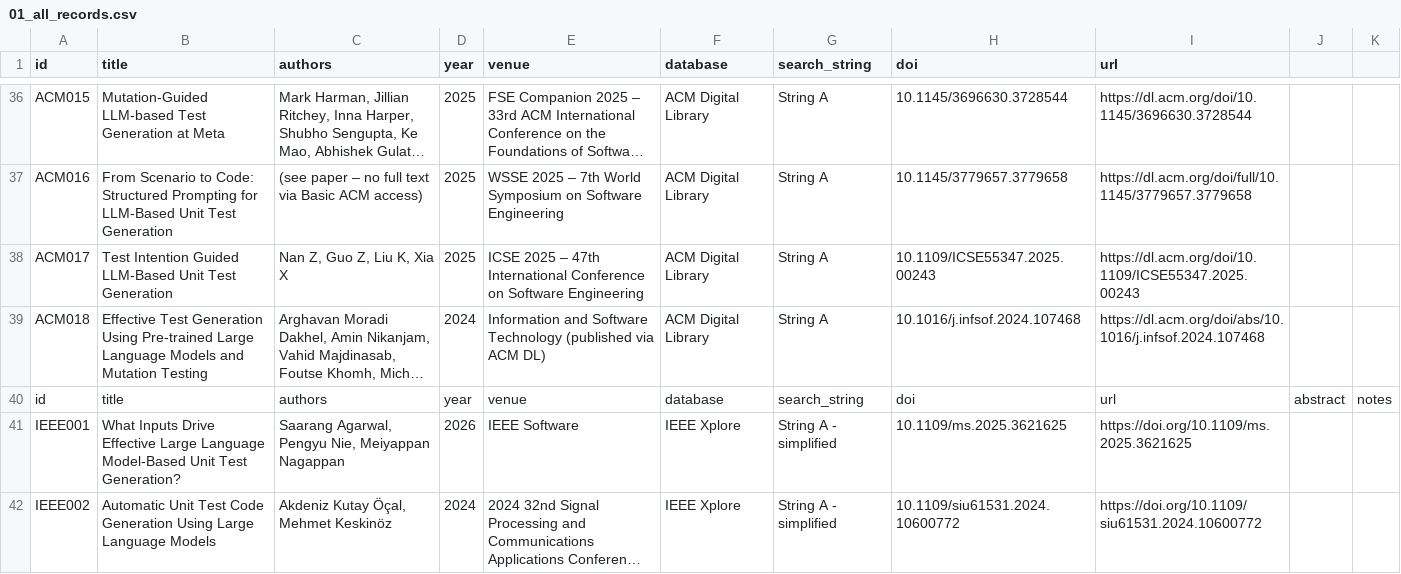
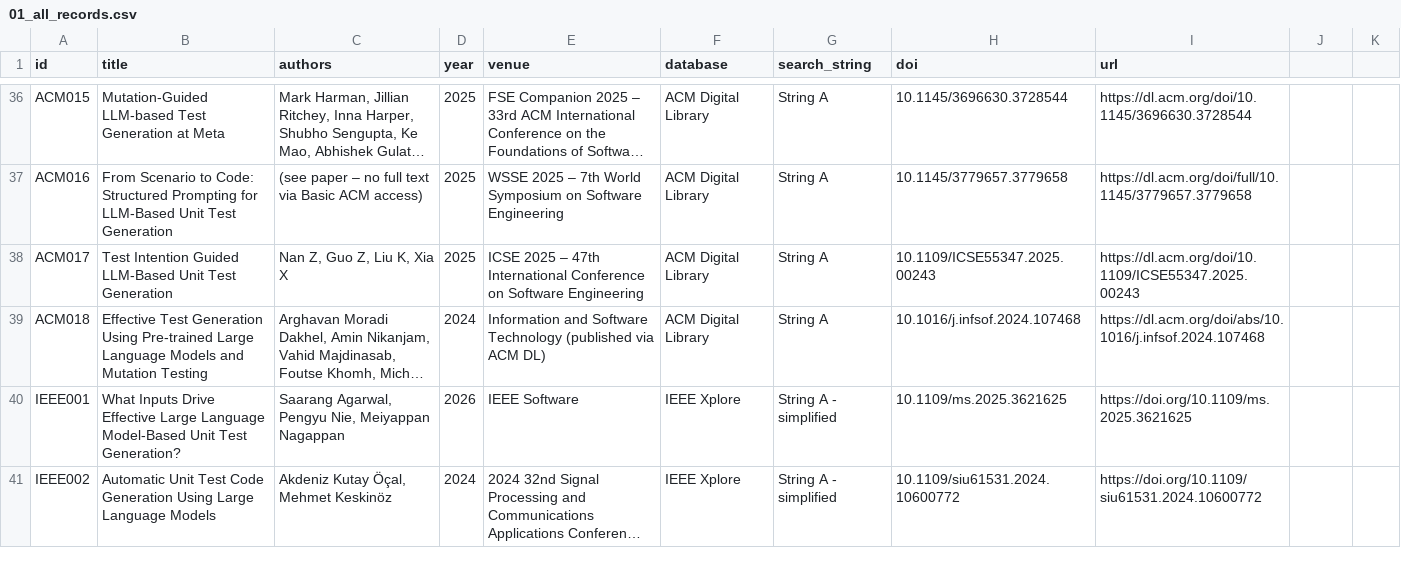
Before and after one commit to Khenggg/SE1944_LLM_Unit_Test_Generation, a CSV file: SLR/01_all_records.csv, drawn as a sheet; only a part is shown, gaps mark what is left out; long unchanged cells end in …; the diff names each change by its address in the sheet, - before the commit and + after, or states it on an @@ line.

Commit message:
Update 01_all_records.csv

```diff
--- a/SLR/01_all_records.csv
+++ b/SLR/01_all_records.csv
-row 40: id | title | authors | year | venue | database | search_string | doi | url | abstract | notes
```
